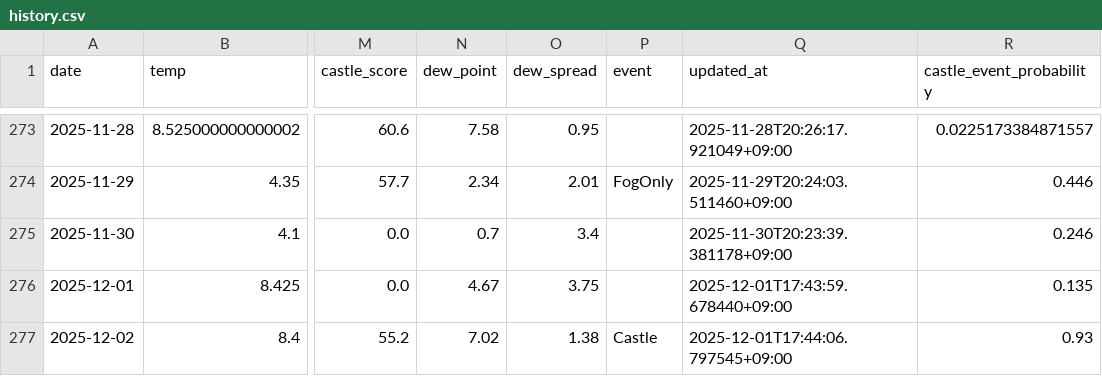
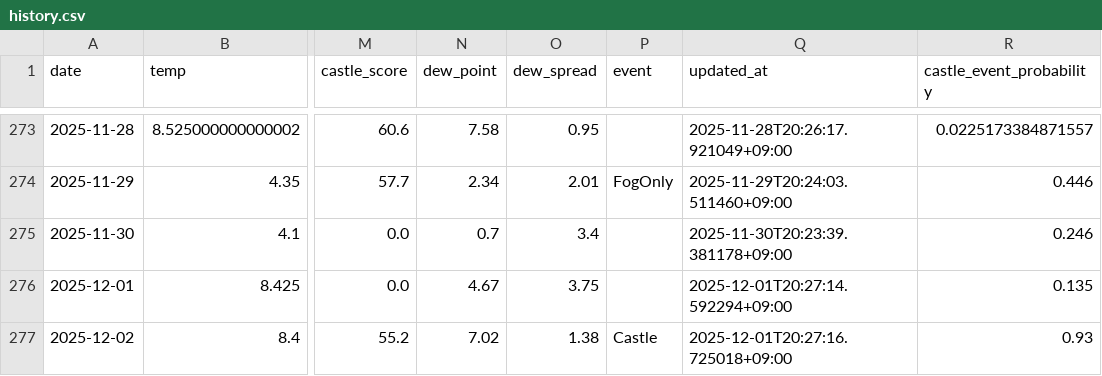
Before and after one commit to 2Gsasaki/skycastle-ai, a CSV file: data/history.csv, drawn as a sheet; only a part is shown, gaps mark what is left out; the diff names each change by its address in the sheet, - before the commit and + after, or states it on an @@ line.

```diff
--- a/data/history.csv
+++ b/data/history.csv
-Q276 (updated_at): 2025-12-01T17:43:59.678440+09:00
+Q276 (updated_at): 2025-12-01T20:27:14.592294+09:00
-Q277 (updated_at): 2025-12-01T17:44:06.797545+09:00
+Q277 (updated_at): 2025-12-01T20:27:16.725018+09:00
```
Also changed, not shown: 3 other files.
